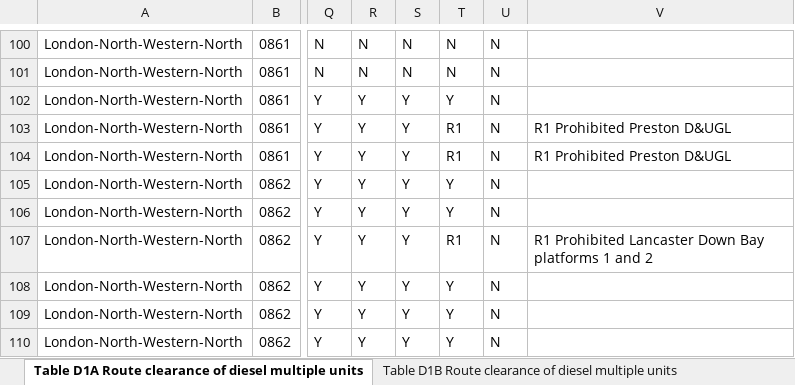
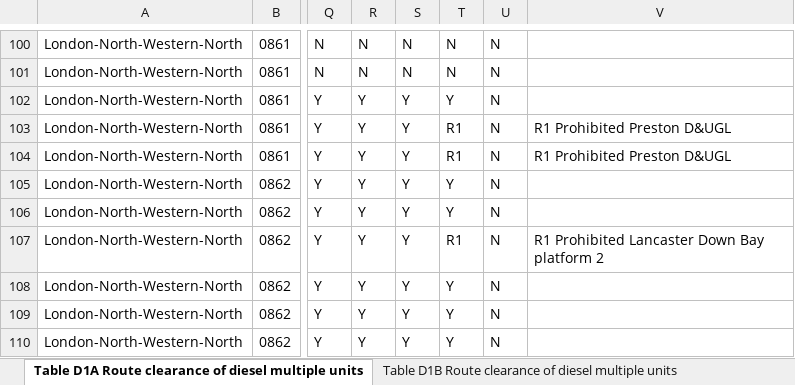
Before and after one commit to anisotropi4/nesa, an Excel workbook: London-North-Western-North/london-north-western-north-clearance.xlsx, sheet Table D1A Route clearance of diesel multiple units, drawn as a sheet; only a part is shown, gaps mark what is left out; values as stored, in another font and other column widths than the file's, no borders; the diff names each change by its address in the sheet, - before the commit and + after, or states it on an @@ line.

```diff
--- a/London-North-Western-North/london-north-western-north-clearance.xlsx (sheet Table D1A Route clearance of diesel multiple units)
+++ b/London-North-Western-North/london-north-western-north-clearance.xlsx (sheet Table D1A Route clearance of diesel multiple units)
-V107: …Down Bay platforms 1 and 2
+V107: …Down Bay platform 2
```
Also changed, not shown: sheet Table D5C Route clearance of freight containersswap bodies, 54 other files.
